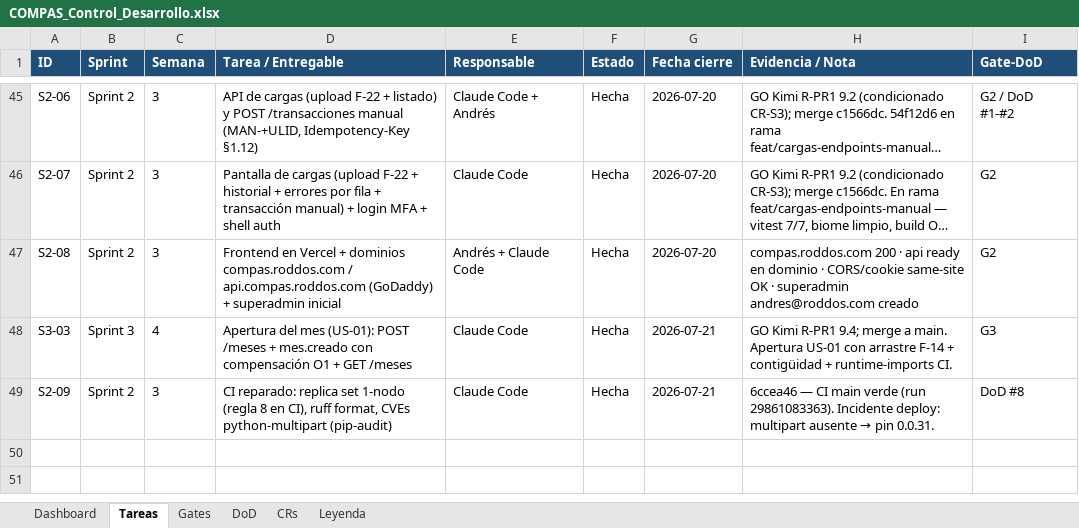
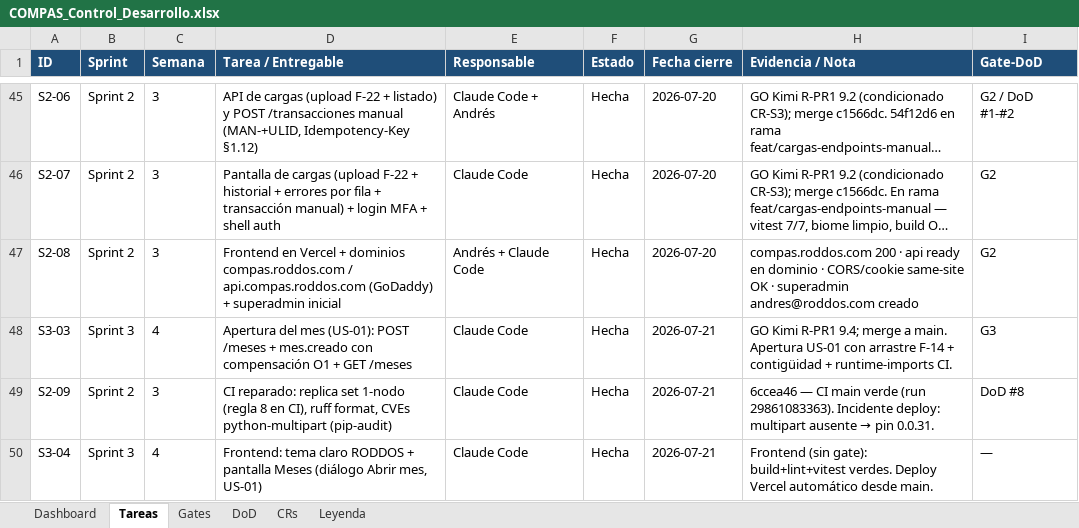
Before and after one commit to RoddosColombia/compas, an Excel workbook: docs/COMPAS_Control_Desarrollo.xlsx, sheet Tareas, drawn as a sheet; only a part is shown, gaps mark what is left out; long unchanged cells end in …; values as stored, in another font and other column widths than the file's, no borders; the diff names each change by its address in the sheet, - before the commit and + after, or states it on an @@ line.

```diff
--- a/docs/COMPAS_Control_Desarrollo.xlsx (sheet Tareas)
+++ b/docs/COMPAS_Control_Desarrollo.xlsx (sheet Tareas)
+row 50: S3-04 | Sprint 3 | 4 | Frontend: tema claro RODDOS + pantalla Meses (diálogo Abrir mes, US-01) | Claude Code | Hecha | 2026-07-21 | Frontend (sin gate): build+lint+vitest verdes. Deploy Vercel automático desde main. | —
```
